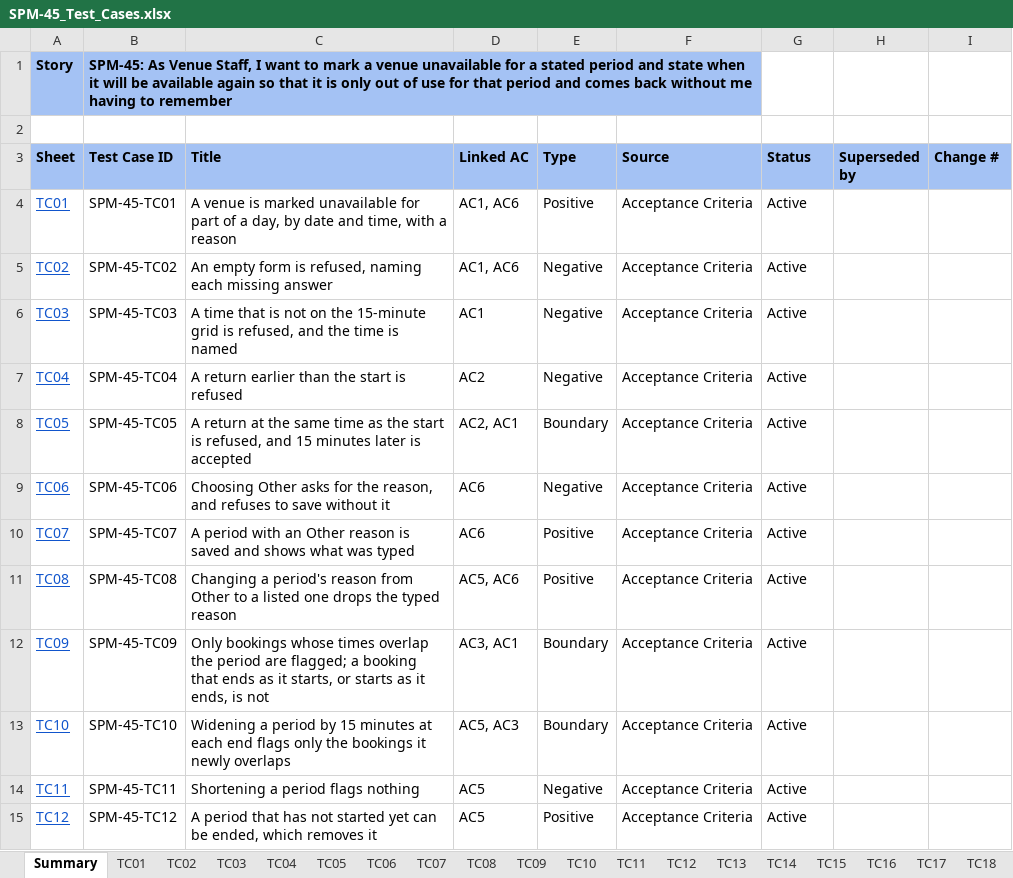
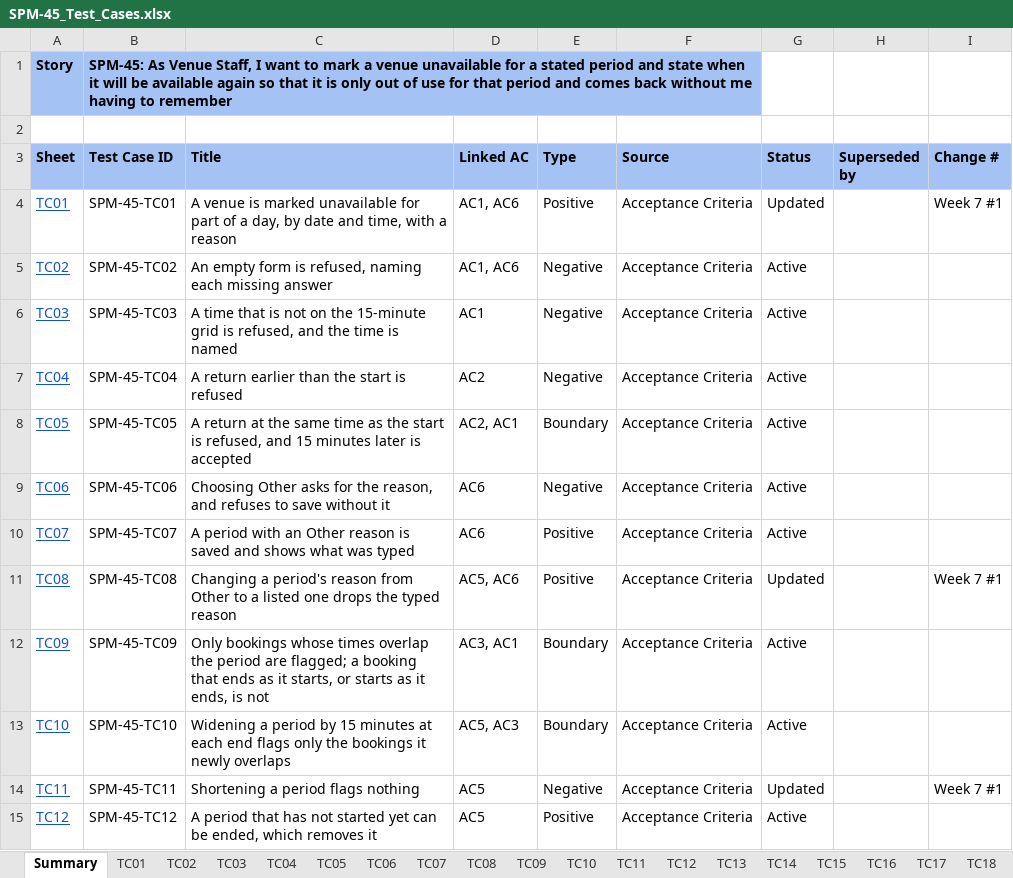
Before and after one commit to kchoongg/IS212, an Excel workbook: docs/test-cases/SPM-45_Test_Cases.xlsx, sheet Summary, drawn as a sheet; only a part is shown; values as stored, in another font and other column widths than the file's, no borders; the diff names each change by its address in the sheet, - before the commit and + after, or states it on an @@ line.

```diff
--- a/docs/test-cases/SPM-45_Test_Cases.xlsx (sheet Summary)
+++ b/docs/test-cases/SPM-45_Test_Cases.xlsx (sheet Summary)
-G4 (Status): Active
+G4 (Status): Updated
-I4 (Change #): (empty)
+I4 (Change #): Week 7 #1
-G11 (Status): Active
+G11 (Status): Updated
-I11 (Change #): (empty)
+I11 (Change #): Week 7 #1
-G14 (Status): Active
+G14 (Status): Updated
-I14 (Change #): (empty)
+I14 (Change #): Week 7 #1
```
Also changed, not shown: sheet TC08, sheet TC11, sheet TC01, docs/test-cases/SPM-39_Test_Cases.xlsx, docs/test-cases/SPM-43_Test_Cases.xlsx, 23 other files.
